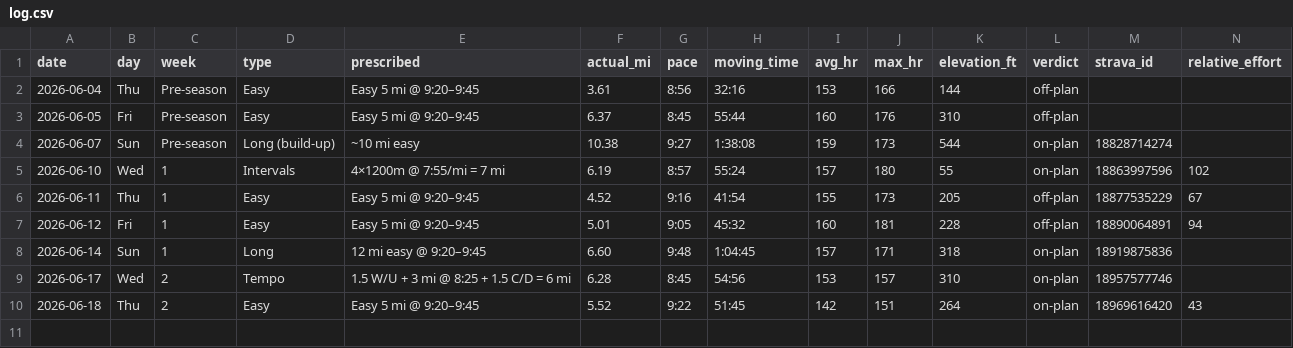
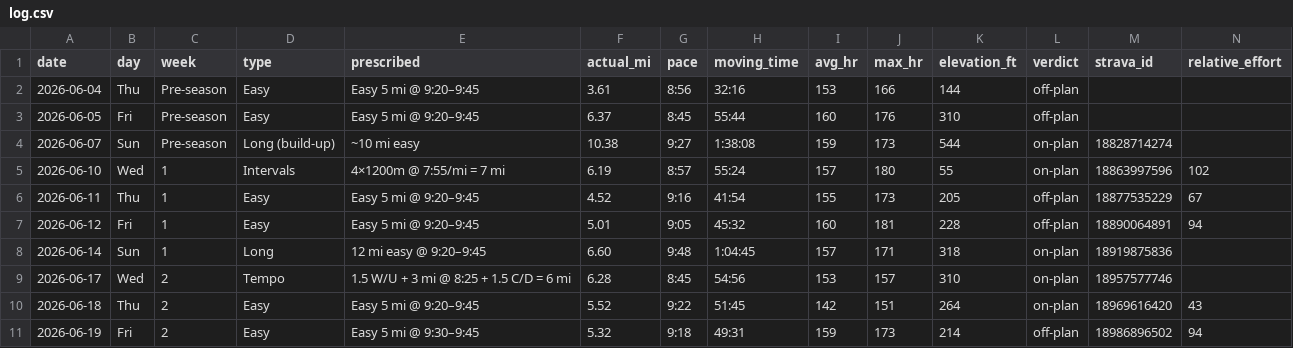
Before and after one commit to Jrichcrick/nyc-marathon-2026, a CSV file: data/log.csv, drawn as a sheet; only a part is shown; rows hold the shown columns only; the diff names each change by its address in the sheet, - before the commit and + after, or states it on an @@ line.

```diff
--- a/data/log.csv
+++ b/data/log.csv
+row 11: 2026-06-19 | Fri | 2 | Easy | Easy 5 mi @ 9:30–9:45 | 5.32 | 9:18 | 49:31 | 159 | 173 | 214 | off-plan | 18986896502 | 94
```
Also changed, not shown: 2 other files.
